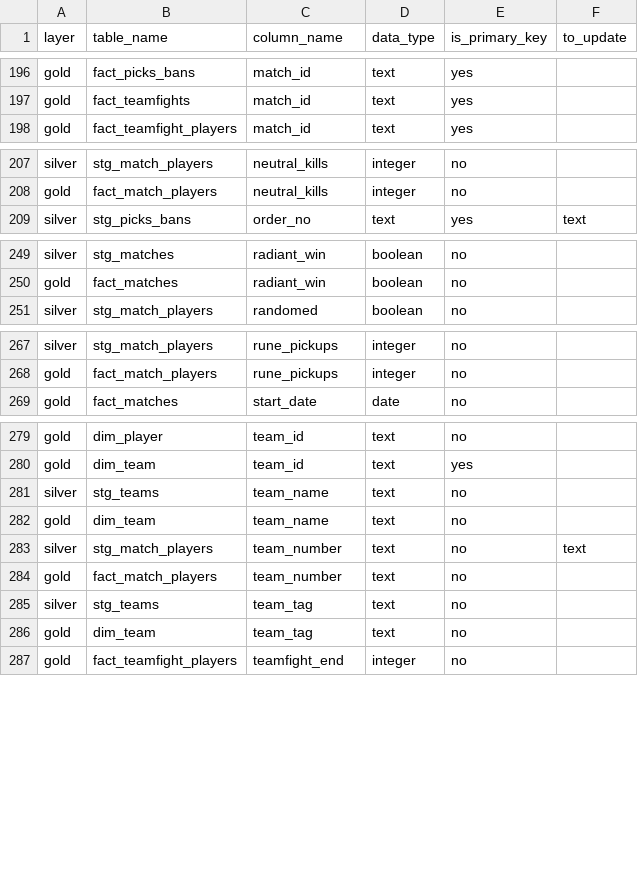
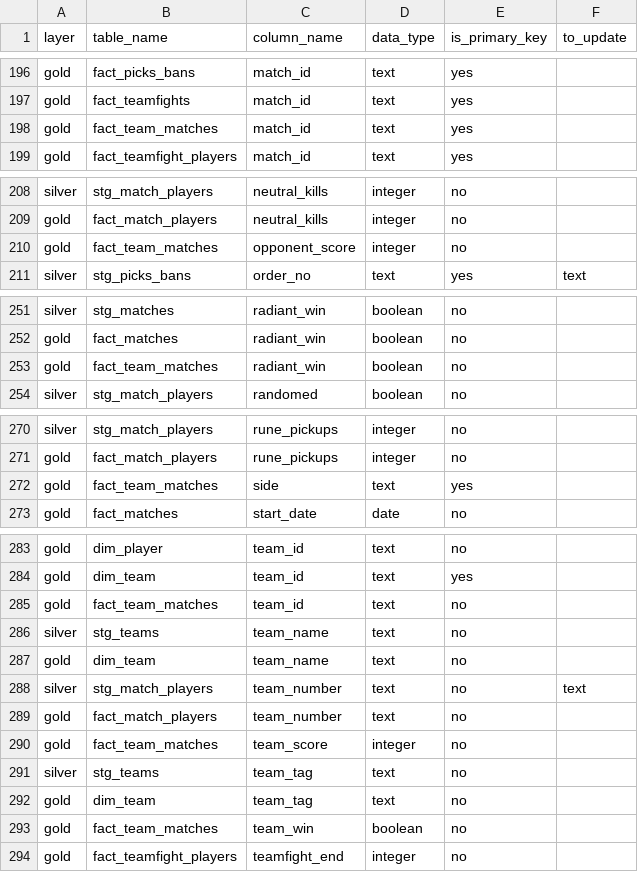
Before and after one commit to janbarone/DE-Projects, a CSV file: docs/schema_inventory.csv, drawn as a sheet; only a part is shown, gaps mark what is left out; the diff names each change by its address in the sheet, - before the commit and + after, or states it on an @@ line.

Commit message:
Add fact_team_matches bridge so dim_team connects via one active path
Replace the dual radiant_team_id / dire_team_id links to dim_team (which
forced an inactive relationship + USERELATIONSHIP) with a team-side bridge
fact: one row per (match, side), 8,358 rows.

- fact_team_matches.sql: unpivots stg_matches radiant/dire into side rows
  with team_id, team_win, team_score, opponent_score
- Tests: 7 generic + 1 singular (grain = match_id, side); full build 135/135
- Power BI relationships stay at 27: fact_matches->fact_team_matches (1:Many)
  + fact_team_matches->dim_team (Many:1) replace the two dim_team links
- Docs updated: data_model.md, power_bi_setup.md (SS4), gold_relationships.csv,
  schema_inventory.csv, README.md (gold now 18 tables, 9 dims + 9 facts)

```diff
--- a/docs/schema_inventory.csv
+++ b/docs/schema_inventory.csv
+row 198: gold | fact_team_matches | match_id | text | yes
+row 210: gold | fact_team_matches | opponent_score | integer | no
+row 253: gold | fact_team_matches | radiant_win | boolean | no
+row 272: gold | fact_team_matches | side | text | yes
+row 285: gold | fact_team_matches | team_id | text | no
+row 290: gold | fact_team_matches | team_score | integer | no
+row 293: gold | fact_team_matches | team_win | boolean | no
```
Also changed, not shown: docs/gold_relationships.csv, 6 other files.
